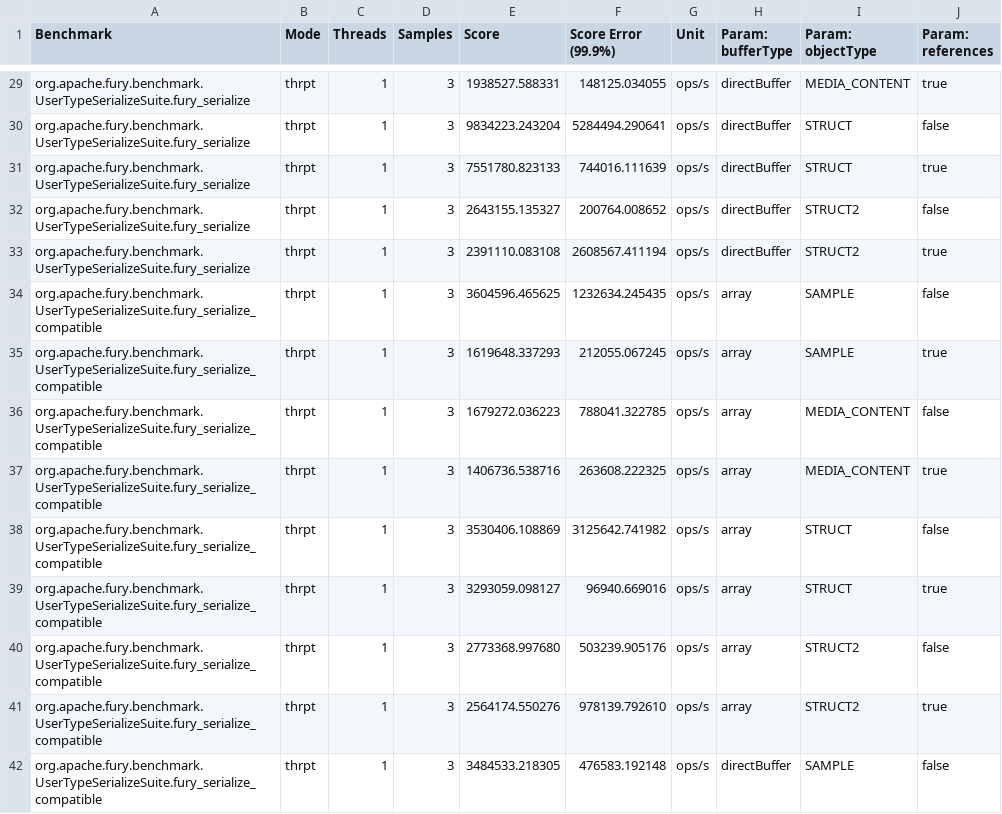
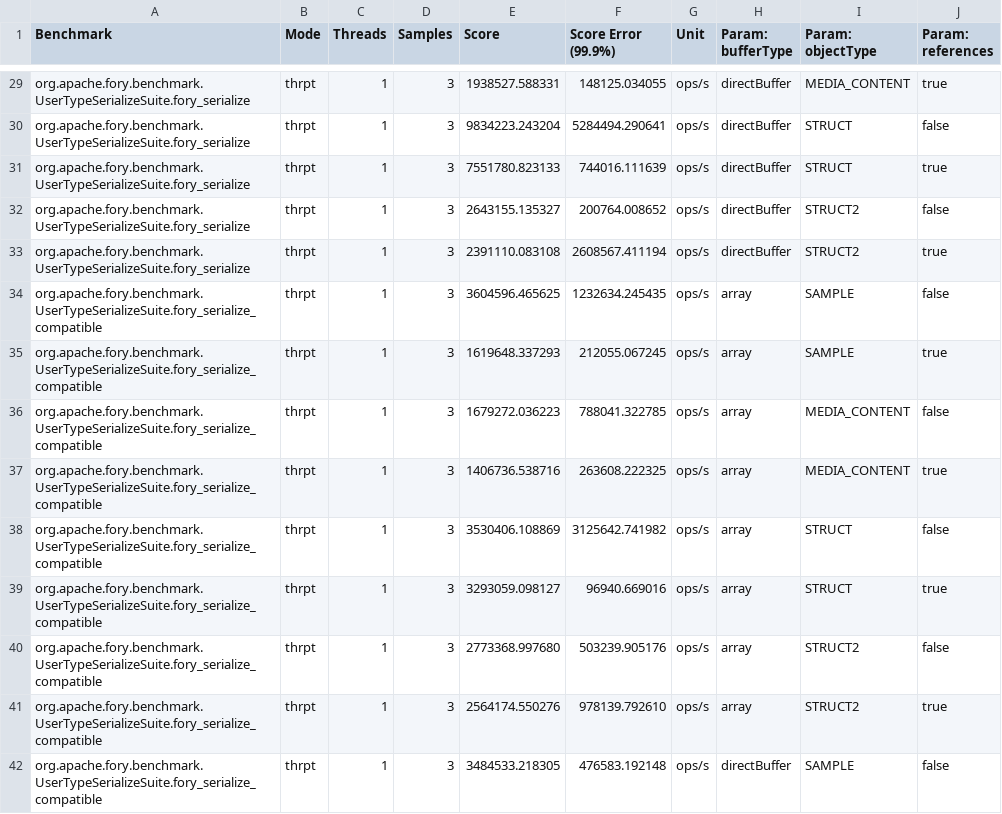
Before and after one commit to apache/fury-site, a CSV file: static/img/benchmarks/data/jmh-jdk-11-serialization.csv, drawn as a sheet; only a part is shown, gaps mark what is left out; the diff covers the shown part only.

```diff
--- a/static/img/benchmarks/data/jmh-jdk-11-serialization.csv
+++ b/static/img/benchmarks/data/jmh-jdk-11-serialization.csv
@@ -29,14 +29,14 @@
-"org.apache.fury.benchmark.UserTypeSerializeSuite.fury_serialize","thrpt",1,3,1938527.588331,148125.034055,"ops/s",directBuffer,MEDIA_CONTENT,true
-"org.apache.fury.benchmark.UserTypeSerializeSuite.fury_serialize","thrpt",1,3,9834223.243204,5284494.290641,"ops/s",directBuffer,STRUCT,false
-"org.apache.fury.benchmark.UserTypeSerializeSuite.fury_serialize","thrpt",1,3,7551780.823133,744016.111639,"ops/s",directBuffer,STRUCT,true
-"org.apache.fury.benchmark.UserTypeSerializeSuite.fury_serialize","thrpt",1,3,2643155.135327,200764.008652,"ops/s",directBuffer,STRUCT2,false
-"org.apache.fury.benchmark.UserTypeSerializeSuite.fury_serialize","thrpt",1,3,2391110.083108,2608567.411194,"ops/s",directBuffer,STRUCT2,true
-"org.apache.fury.benchmark.UserTypeSerializeSuite.fury_serialize_compatible","thrpt",1,3,3604596.465625,1232634.245435,"ops/s",array,SAMPLE,false
-"org.apache.fury.benchmark.UserTypeSerializeSuite.fury_serialize_compatible","thrpt",1,3,1619648.337293,212055.067245,"ops/s",array,SAMPLE,true
-"org.apache.fury.benchmark.UserTypeSerializeSuite.fury_serialize_compatible","thrpt",1,3,1679272.036223,788041.322785,"ops/s",array,MEDIA_CONTENT,false
-"org.apache.fury.benchmark.UserTypeSerializeSuite.fury_serialize_compatible","thrpt",1,3,1406736.538716,263608.222325,"ops/s",array,MEDIA_CONTENT,true
-"org.apache.fury.benchmark.UserTypeSerializeSuite.fury_serialize_compatible","thrpt",1,3,3530406.108869,3125642.741982,"ops/s",array,STRUCT,false
-"org.apache.fury.benchmark.UserTypeSerializeSuite.fury_serialize_compatible","thrpt",1,3,3293059.098127,96940.669016,"ops/s",array,STRUCT,true
-"org.apache.fury.benchmark.UserTypeSerializeSuite.fury_serialize_compatible","thrpt",1,3,2773368.997680,503239.905176,"ops/s",array,STRUCT2,false
-"org.apache.fury.benchmark.UserTypeSerializeSuite.fury_serialize_compatible","thrpt",1,3,2564174.550276,978139.792610,"ops/s",array,STRUCT2,true
-"org.apache.fury.benchmark.UserTypeSerializeSuite.fury_serialize_compatible","thrpt",1,3,3484533.218305,476583.192148,"ops/s",directBuffer,SAMPLE,false
+"org.apache.fory.benchmark.UserTypeSerializeSuite.fory_serialize","thrpt",1,3,1938527.588331,148125.034055,"ops/s",directBuffer,MEDIA_CONTENT,true
+"org.apache.fory.benchmark.UserTypeSerializeSuite.fory_serialize","thrpt",1,3,9834223.243204,5284494.290641,"ops/s",directBuffer,STRUCT,false
+"org.apache.fory.benchmark.UserTypeSerializeSuite.fory_serialize","thrpt",1,3,7551780.823133,744016.111639,"ops/s",directBuffer,STRUCT,true
+"org.apache.fory.benchmark.UserTypeSerializeSuite.fory_serialize","thrpt",1,3,2643155.135327,200764.008652,"ops/s",directBuffer,STRUCT2,false
+"org.apache.fory.benchmark.UserTypeSerializeSuite.fory_serialize","thrpt",1,3,2391110.083108,2608567.411194,"ops/s",directBuffer,STRUCT2,true
+"org.apache.fory.benchmark.UserTypeSerializeSuite.fory_serialize_compatible","thrpt",1,3,3604596.465625,1232634.245435,"ops/s",array,SAMPLE,false
+"org.apache.fory.benchmark.UserTypeSerializeSuite.fory_serialize_compatible","thrpt",1,3,1619648.337293,212055.067245,"ops/s",array,SAMPLE,true
+"org.apache.fory.benchmark.UserTypeSerializeSuite.fory_serialize_compatible","thrpt",1,3,1679272.036223,788041.322785,"ops/s",array,MEDIA_CONTENT,false
+"org.apache.fory.benchmark.UserTypeSerializeSuite.fory_serialize_compatible","thrpt",1,3,1406736.538716,263608.222325,"ops/s",array,MEDIA_CONTENT,true
+"org.apache.fory.benchmark.UserTypeSerializeSuite.fory_serialize_compatible","thrpt",1,3,3530406.108869,3125642.741982,"ops/s",array,STRUCT,false
+"org.apache.fory.benchmark.UserTypeSerializeSuite.fory_serialize_compatible","thrpt",1,3,3293059.098127,96940.669016,"ops/s",array,STRUCT,true
+"org.apache.fory.benchmark.UserTypeSerializeSuite.fory_serialize_compatible","thrpt",1,3,2773368.997680,503239.905176,"ops/s",array,STRUCT2,false
+"org.apache.fory.benchmark.UserTypeSerializeSuite.fory_serialize_compatible","thrpt",1,3,2564174.550276,978139.792610,"ops/s",array,STRUCT2,true
+"org.apache.fory.benchmark.UserTypeSerializeSuite.fory_serialize_compatible","thrpt",1,3,3484533.218305,476583.192148,"ops/s",directBuffer,SAMPLE,false
```
Also changed, not shown: 138 edited cells elsewhere in this file, static/img/benchmarks/data/jmh-jdk-11-deserialization.csv, static/img/benchmarks/data/jmh-jdk-11-zerocopy.csv, 1 other file.
